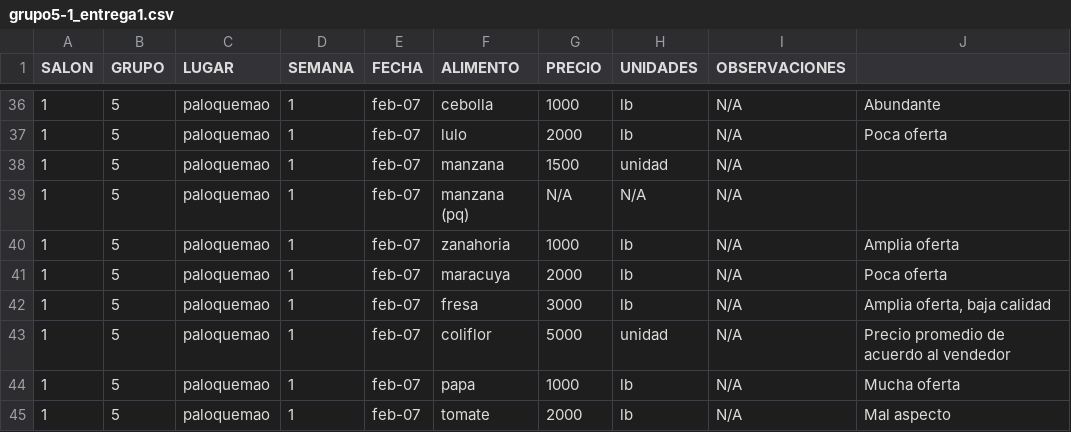
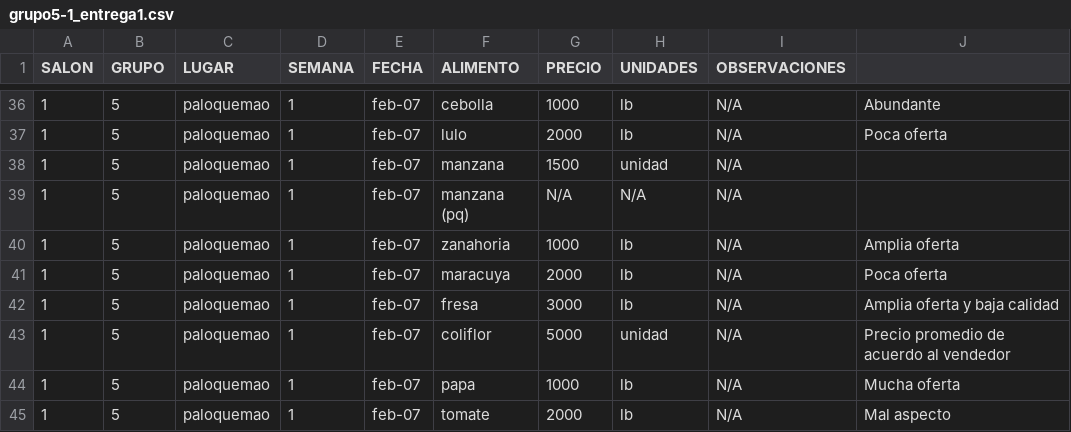
Before and after one commit to agonzalezr00/metrics2020, a CSV file: grupo5-1_entrega1.csv, drawn as a sheet; only a part is shown, gaps mark what is left out.

Commit message:
Update grupo5-1_entrega1.csv

```diff
--- a/grupo5-1_entrega1.csv
+++ b/grupo5-1_entrega1.csv
@@ -41,3 +41,3 @@ SALON;GRUPO;LUGAR;SEMANA;FECHA;ALIMENTO;PRECIO;UNIDADES;OBSERVACIONES;
 1;5;paloquemao;1;feb-07;maracuya;2000;lb;N/A;Poca oferta
-1;5;paloquemao;1;feb-07;fresa;3000;lb;N/A;Amplia oferta, baja calidad
+1;5;paloquemao;1;feb-07;fresa;3000;lb;N/A;Amplia oferta y baja calidad
 1;5;paloquemao;1;feb-07;coliflor;5000;unidad;N/A;Precio promedio de acuerdo al vendedor
```
